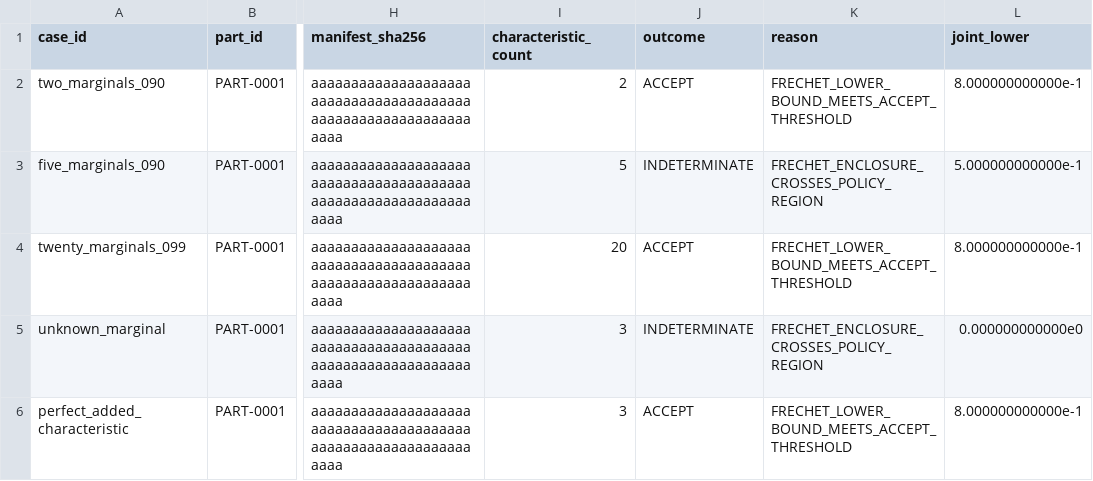
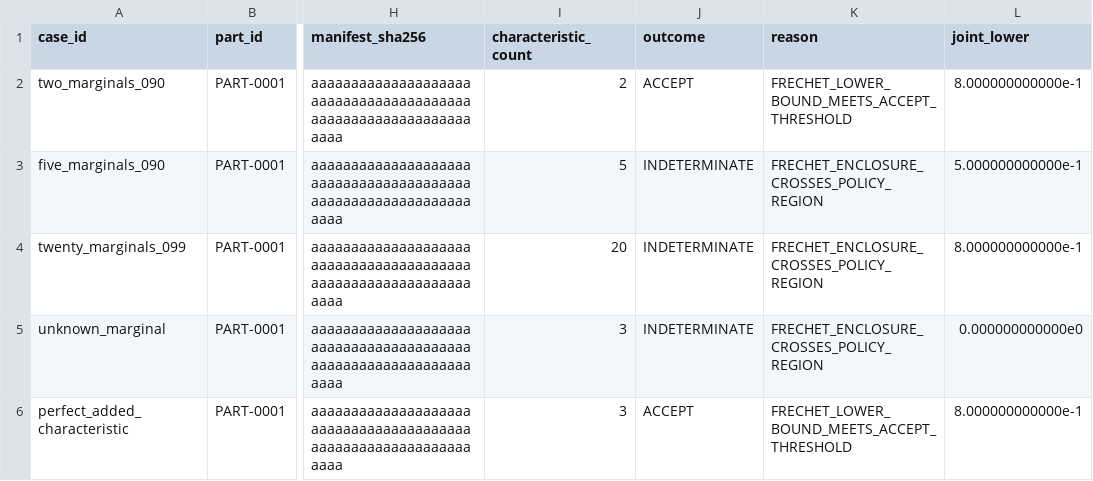
Before and after one commit to Luminous-Dynamics/symtropy, a CSV file: tools/manufacturing-joint-conformity/expected.csv, drawn as a sheet; only a part is shown, gaps mark what is left out; the diff names each change by its address in the sheet, - before the commit and + after, or states it on an @@ line.

Commit message:
test(research): reflect exact threshold abstention in joint golden

```diff
--- a/tools/manufacturing-joint-conformity/expected.csv
+++ b/tools/manufacturing-joint-conformity/expected.csv
-J4 (outcome): ACCEPT
+J4 (outcome): INDETERMINATE
-K4 (reason): FRECHET_LOWER_BOUND_MEETS_ACCEPT_THRESHOLD
+K4 (reason): FRECHET_ENCLOSURE_CROSSES_POLICY_REGION
```
